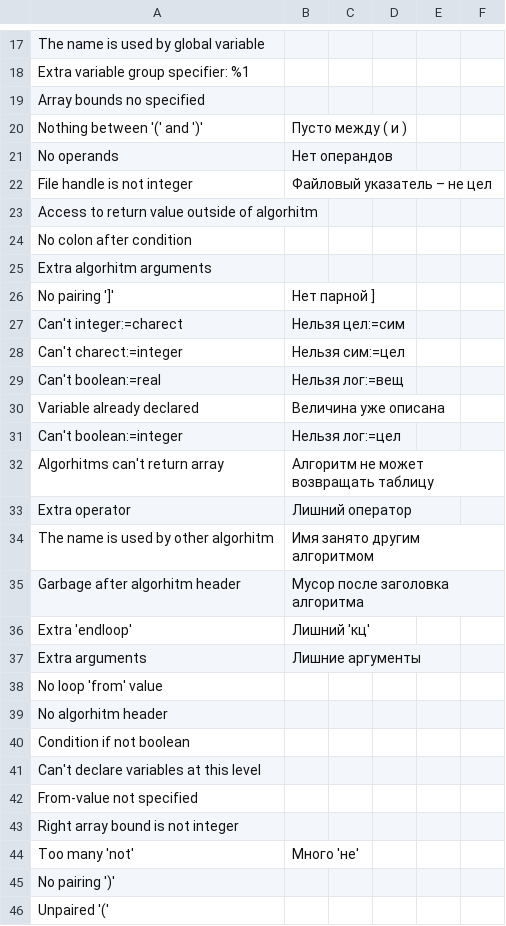
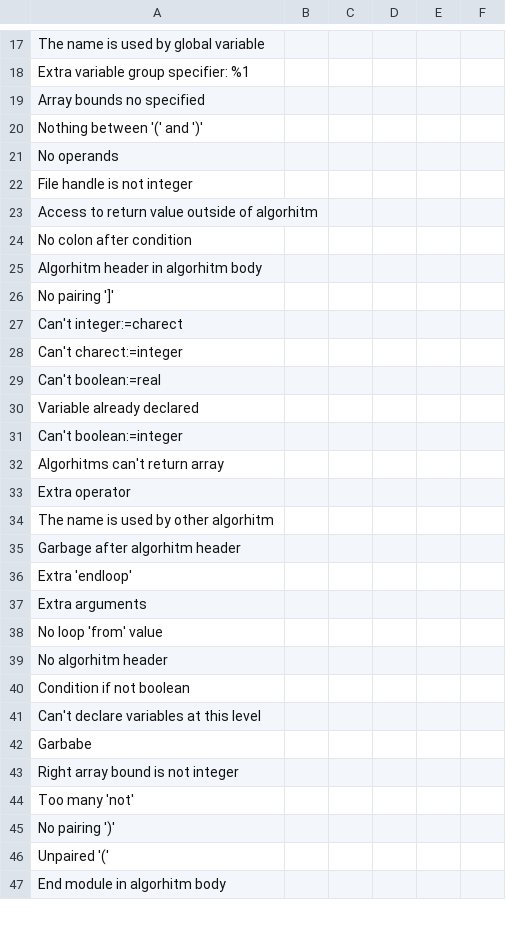
Before and after one commit to victor-yacovlev/kumir2, a CSV file: share/kumir2/kumiranalizer/messages.csv, drawn as a sheet; only a part is shown, gaps mark what is left out; the shorter side is filled out with more unchanged rows; the diff covers the shown part only.

Commit message:
git-svn-id: http://lpm.org.ru/svn/kumir2@105 382dccb8-6cdf-11e0-9640-eb60159f4418

```diff
--- a/share/kumir2/kumiranalizer/messages.csv
+++ b/share/kumir2/kumiranalizer/messages.csv
@@ -19,20 +19,20 @@
 "Array bounds no specified";"";"";"";"";"";
-"Nothing between '(' and ')'";"Пусто между ( и )";"";"";"";"";
-"No operands";"Нет операндов";"";"";"";"";
-"File handle is not integer";"Файловый указатель – не цел";"";"";"";"";
+"Nothing between '(' and ')'";"";"";"";"";"";
+"No operands";"";"";"";"";"";
+"File handle is not integer";"";"";"";"";"";
 "Access to return value outside of algorhitm";"";"";"";"";"";
 "No colon after condition";"";"";"";"";"";
-"Extra algorhitm arguments";"";"";"";"";"";
-"No pairing ']'";"Нет парной ]";"";"";"";"";
-"Can't integer:=charect";"Нельзя цел:=сим";"";"";"";"";
-"Can't charect:=integer";"Нельзя сим:=цел";"";"";"";"";
-"Can't boolean:=real";"Нельзя лог:=вещ";"";"";"";"";
-"Variable already declared";"Величина уже описана";"";"";"";"";
-"Can't boolean:=integer";"Нельзя лог:=цел";"";"";"";"";
-"Algorhitms can't return array";"Алгоритм не может возвращать таблицу";"";"";"";"";
-"Extra operator";"Лишний оператор";"";"";"";"";
-"The name is used by other algorhitm";"Имя занято другим алгоритмом";"";"";"";"";
-"Garbage after algorhitm header";"Мусор после заголовка алгоритма";"";"";"";"";
-"Extra 'endloop'";"Лишний 'кц'";"";"";"";"";
-"Extra arguments";"Лишние аргументы";"";"";"";"";
+"Algorhitm header in algorhitm body";"";"";"";"";"";
+"No pairing ']'";"";"";"";"";"";
+"Can't integer:=charect";"";"";"";"";"";
+"Can't charect:=integer";"";"";"";"";"";
+"Can't boolean:=real";"";"";"";"";"";
+"Variable already declared";"";"";"";"";"";
+"Can't boolean:=integer";"";"";"";"";"";
+"Algorhitms can't return array";"";"";"";"";"";
+"Extra operator";"";"";"";"";"";
+"The name is used by other algorhitm";"";"";"";"";"";
+"Garbage after algorhitm header";"";"";"";"";"";
+"Extra 'endloop'";"";"";"";"";"";
+"Extra arguments";"";"";"";"";"";
 "No loop 'from' value";"";"";"";"";"";
@@ -41,5 +41,5 @@
 "Can't declare variables at this level";"";"";"";"";"";
-"From-value not specified";"";"";"";"";"";
+"Garbabe";"";"";"";"";"";
 "Right array bound is not integer";"";"";"";"";"";
-"Too many 'not'";"Много 'не'";"";"";"";"";
+"Too many 'not'";"";"";"";"";"";
 "No pairing ')'";"";"";"";"";"";
```
Also changed, not shown: 9 moved rows and 6 edited cells elsewhere in this file.
